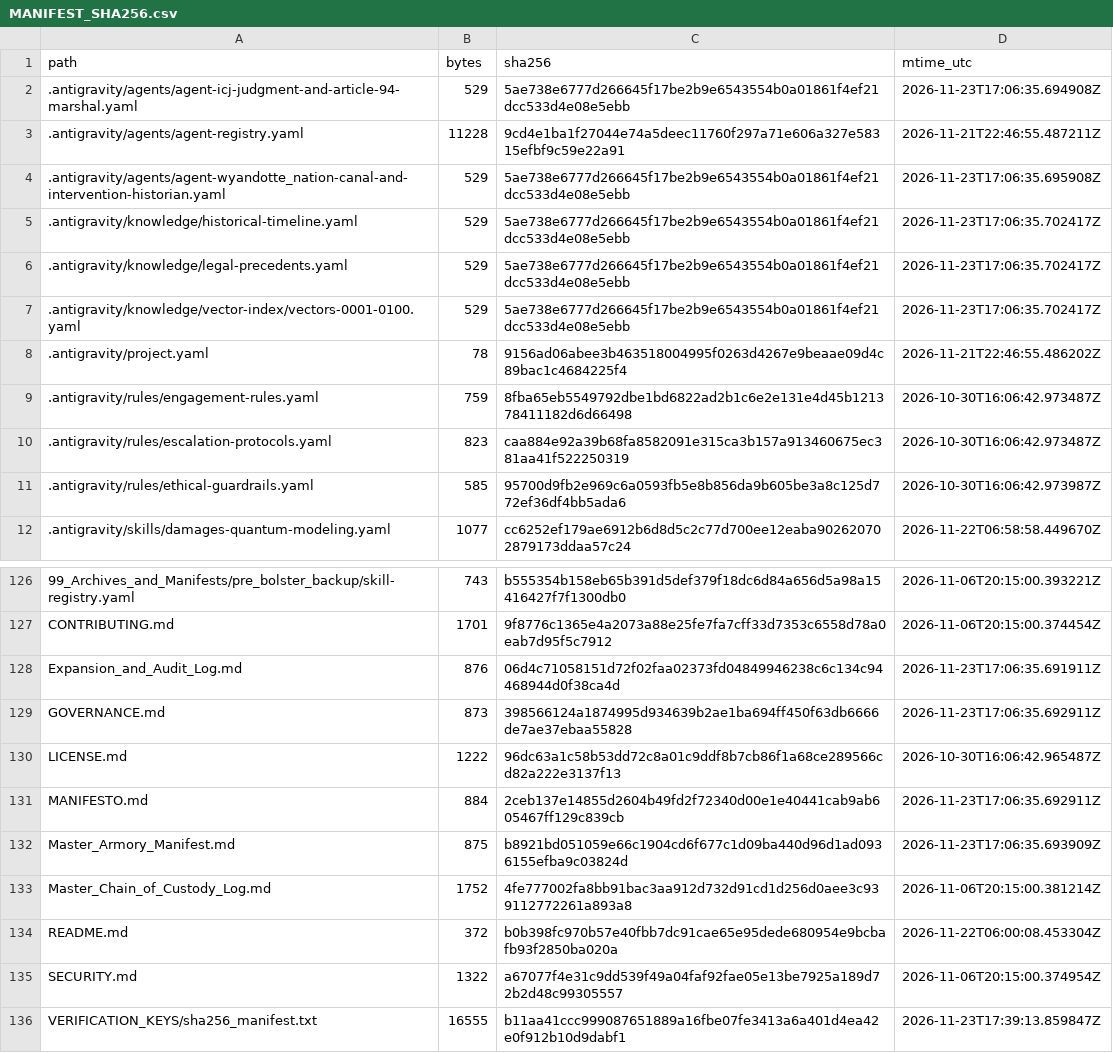
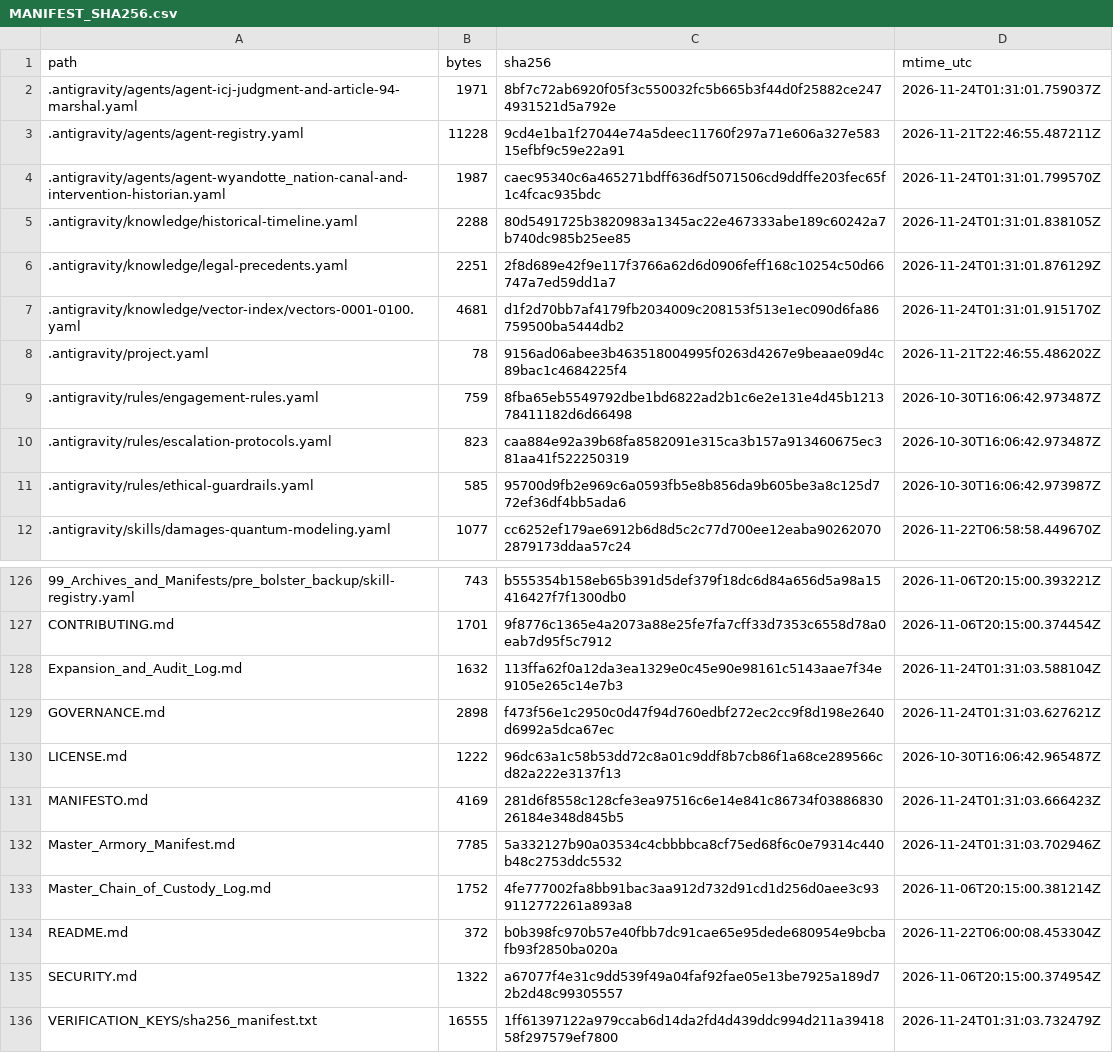
Before and after one commit to GlobalRestitutionAlliance/turtle-island-us-ok-wyandotte-nation-master-litigation, a CSV file: 99_Archives_and_Manifests/MANIFEST_SHA256.csv, drawn as a sheet; only a part is shown, gaps mark what is left out; the diff covers the shown part only.

```diff
--- a/99_Archives_and_Manifests/MANIFEST_SHA256.csv
+++ b/99_Archives_and_Manifests/MANIFEST_SHA256.csv
@@ -1,8 +1,8 @@
 path,bytes,sha256,mtime_utc
-.antigravity/agents/agent-icj-judgment-and-article-94-marshal.yaml,529,5ae738e6777d266645f17be2b9e6543554b0a01861f4ef21dcc533d4e08e5ebb,2026-11-23T17:06:35.694908Z
+.antigravity/agents/agent-icj-judgment-and-article-94-marshal.yaml,1971,8bf7c72ab6920f05f3c550032fc5b665b3f44d0f25882ce2474931521d5a792e,2026-11-24T01:31:01.759037Z
 .antigravity/agents/agent-registry.yaml,11228,9cd4e1ba1f27044e74a5deec11760f297a71e606a327e58315efbf9c59e22a91,2026-11-21T22:46:55.487211Z
-.antigravity/agents/agent-wyandotte_nation-canal-and-intervention-historian.yaml,529,5ae738e6777d266645f17be2b9e6543554b0a01861f4ef21dcc533d4e08e5ebb,2026-11-23T17:06:35.695908Z
-.antigravity/knowledge/historical-timeline.yaml,529,5ae738e6777d266645f17be2b9e6543554b0a01861f4ef21dcc533d4e08e5ebb,2026-11-23T17:06:35.702417Z
-.antigravity/knowledge/legal-precedents.yaml,529,5ae738e6777d266645f17be2b9e6543554b0a01861f4ef21dcc533d4e08e5ebb,2026-11-23T17:06:35.702417Z
-.antigravity/knowledge/vector-index/vectors-0001-0100.yaml,529,5ae738e6777d266645f17be2b9e6543554b0a01861f4ef21dcc533d4e08e5ebb,2026-11-23T17:06:35.702417Z
+.antigravity/agents/agent-wyandotte_nation-canal-and-intervention-historian.yaml,1987,caec95340c6a465271bdff636df5071506cd9ddffe203fec65f1c4fcac935bdc,2026-11-24T01:31:01.799570Z
+.antigravity/knowledge/historical-timeline.yaml,2288,80d5491725b3820983a1345ac22e467333abe189c60242a7b740dc985b25ee85,2026-11-24T01:31:01.838105Z
+.antigravity/knowledge/legal-precedents.yaml,2251,2f8d689e42f9e117f3766a62d6d0906feff168c10254c50d66747a7ed59dd1a7,2026-11-24T01:31:01.876129Z
+.antigravity/knowledge/vector-index/vectors-0001-0100.yaml,4681,d1f2d70bb7af4179fb2034009c208153f513e1ec090d6fa86759500ba5444db2,2026-11-24T01:31:01.915170Z
 .antigravity/project.yaml,78,9156ad06abee3b463518004995f0263d4267e9beaae09d4c89bac1c4684225f4,2026-11-21T22:46:55.486202Z
@@ -127,7 +127,7 @@ path,bytes,sha256,mtime_utc
 CONTRIBUTING.md,1701,9f8776c1365e4a2073a88e25fe7fa7cff33d7353c6558d78a0eab7d95f5c7912,2026-11-06T20:15:00.374454Z
-Expansion_and_Audit_Log.md,876,06d4c71058151d72f02faa02373fd04849946238c6c134c94468944d0f38ca4d,2026-11-23T17:06:35.691911Z
-GOVERNANCE.md,873,398566124a1874995d934639b2ae1ba694ff450f63db6666de7ae37ebaa55828,2026-11-23T17:06:35.692911Z
+Expansion_and_Audit_Log.md,1632,113ffa62f0a12da3ea1329e0c45e90e98161c5143aae7f34e9105e265c14e7b3,2026-11-24T01:31:03.588104Z
+GOVERNANCE.md,2898,f473f56e1c2950c0d47f94d760edbf272ec2cc9f8d198e2640d6992a5dca67ec,2026-11-24T01:31:03.627621Z
 LICENSE.md,1222,96dc63a1c58b53dd72c8a01c9ddf8b7cb86f1a68ce289566cd82a222e3137f13,2026-10-30T16:06:42.965487Z
-MANIFESTO.md,884,2ceb137e14855d2604b49fd2f72340d00e1e40441cab9ab605467ff129c839cb,2026-11-23T17:06:35.692911Z
-Master_Armory_Manifest.md,875,b8921bd051059e66c1904cd6f677c1d09ba440d96d1ad0936155efba9c03824d,2026-11-23T17:06:35.693909Z
+MANIFESTO.md,4169,281d6f8558c128cfe3ea97516c6e14e841c86734f0388683026184e348d845b5,2026-11-24T01:31:03.666423Z
+Master_Armory_Manifest.md,7785,5a332127b90a03534c4cbbbbca8cf75ed68f6c0e79314c440b48c2753ddc5532,2026-11-24T01:31:03.702946Z
 Master_Chain_of_Custody_Log.md,1752,4fe777002fa8bb91bac3aa912d732d91cd1d256d0aee3c939112772261a893a8,2026-11-06T20:15:00.381214Z
@@ -135,2 +135,2 @@ README.md,372,b0b398fc970b57e40fbb7dc91cae65e95dede680954e9bcbafb93f2850ba020a,2
 SECURITY.md,1322,a67077f4e31c9dd539f49a04faf92fae05e13be7925a189d72b2d48c99305557,2026-11-06T20:15:00.374954Z
-VERIFICATION_KEYS/sha256_manifest.txt,16555,b11aa41ccc999087651889a16fbe07fe3413a6a401d4ea42e0f912b10d9dabf1,2026-11-23T17:39:13.859847Z
+VERIFICATION_KEYS/sha256_manifest.txt,16555,1ff61397122a979ccab6d14da2fd4d439ddc994d211a3941858f297579ef7800,2026-11-24T01:31:03.732479Z
```
Also changed, not shown: 81 edited cells elsewhere in this file, 37 other files.
